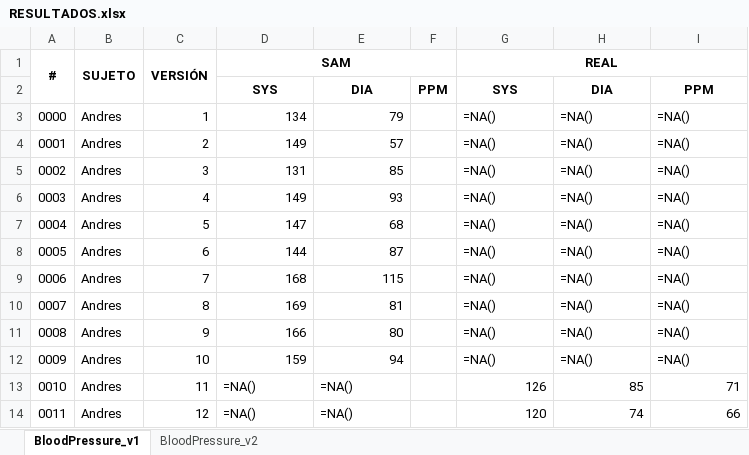
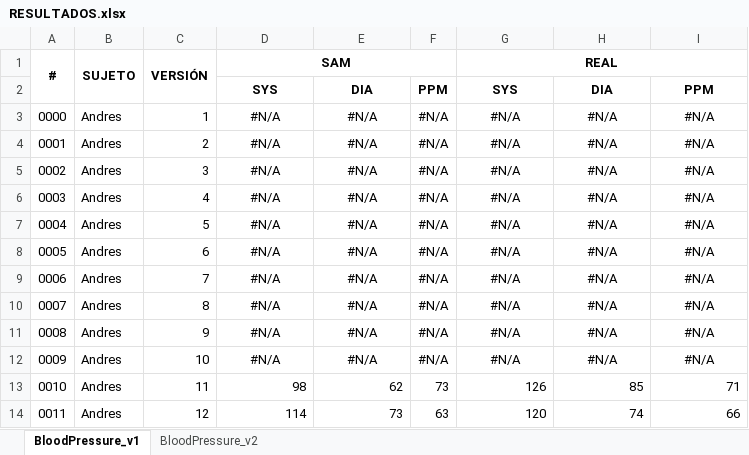
Before and after one commit to Robcib-GIT/Soft-Actuator-Measurement, an Excel workbook: Otros/Pruebas/Python/Finales/data/RESULTADOS.xlsx, sheet BloodPressure_v1, drawn as a sheet; only a part is shown; values as stored, in another font and other column widths than the file's, no borders; formulas without a stored value are shown as written; the diff covers the shown part only; the diff names each change by its address in the sheet, - before the commit and + after, or states it on an @@ line.

```diff
--- a/Otros/Pruebas/Python/Finales/data/RESULTADOS.xlsx (sheet BloodPressure_v1)
+++ b/Otros/Pruebas/Python/Finales/data/RESULTADOS.xlsx (sheet BloodPressure_v1)
-D3: 134
+D3: #N/A
-D3:E12 alignment: right
+D3:E12 alignment: center
-E3: 79
+E3: #N/A
-F3:F12: (empty)
+F3:F12: #N/A
-G3:G12: =NA()
+G3:G12: #N/A
-G3:I12 alignment: left
+G3:I12 alignment: center
-H3:H12: =NA()
+H3:H12: #N/A
-I3:I12: =NA()
+I3:I12: #N/A
-D4: 149
+D4: #N/A
-E4: 57
+E4: #N/A
-D5: 131
+D5: #N/A
-E5: 85
+E5: #N/A
-D6: 149
+D6: #N/A
-E6: 93
+E6: #N/A
-D7: 147
+D7: #N/A
-E7: 68
+E7: #N/A
-D8: 144
+D8: #N/A
-E8: 87
+E8: #N/A
-D9: 168
+D9: #N/A
-E9: 115
+E9: #N/A
-D10: 169
+D10: #N/A
-E10: 81
+E10: #N/A
-D11: 166
+D11: #N/A
-E11: 80
+E11: #N/A
-D12: 159
+D12: #N/A
-E12: 94
+E12: #N/A
-D13: =NA()
+D13: 98
-E13: =NA()
+E13: 62
-F13: (empty)
+F13: 73
-D14: =NA()
+D14: 114
-E14: =NA()
+E14: 73
-F14: (empty)
+F14: 63
```
Also changed, not shown: 18 edited cells and cell formats elsewhere in this sheet, 4 other files.
